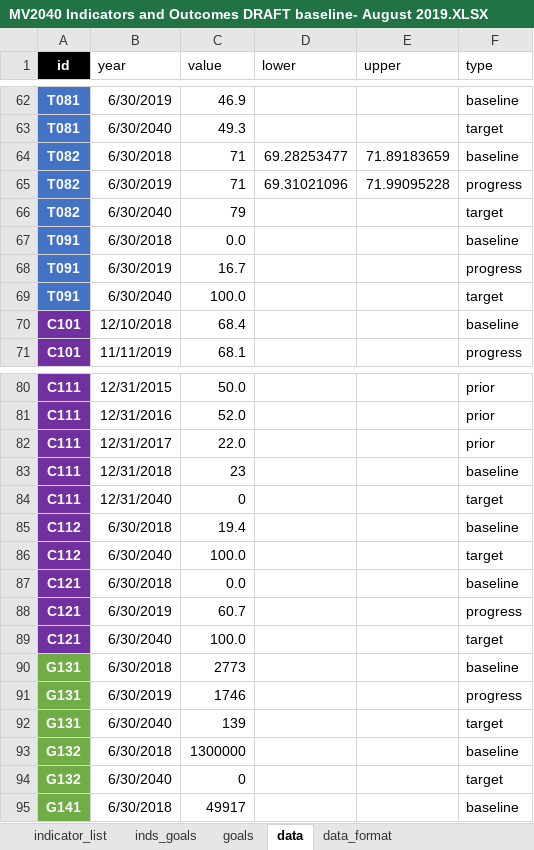
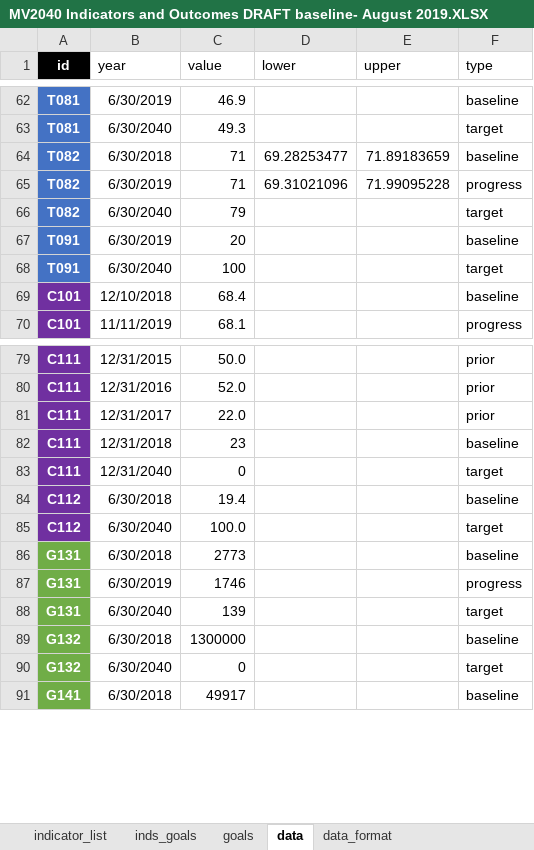
Before and after one commit to williamlai2/mv2040_outcomes_framework, an Excel workbook: MV2040 Indicators and Outcomes DRAFT baseline- August 2019.XLSX, sheet data, drawn as a sheet; only a part is shown, gaps mark what is left out; values as stored, in another font and other column widths than the file's, no borders; removed rows and columns are numbered as before the commit, all else as after; the diff names each change by its address in the sheet, - before the commit and + after, or states it on an @@ line.

```diff
--- a/MV2040 Indicators and Outcomes DRAFT baseline- August 2019.XLSX (sheet data)
+++ b/MV2040 Indicators and Outcomes DRAFT baseline- August 2019.XLSX (sheet data)
-B67 (year): 6/30/2018
+B67 (year): 6/30/2019
-C67 (value): 0.0
+C67 (value): 20
-row 68: T091 | 6/30/2019 | 16.7 |  |  | progress
-C68 (value): 100.0
+C68 (value): 100
-row 87: C121 | 6/30/2018 | 0.0 |  |  | baseline
-row 88: C121 | 6/30/2019 | 60.7 |  |  | progress
-row 89: C121 | 6/30/2040 | 100.0 |  |  | target
```
Also changed, not shown: sheet indicator_list, sheet inds_goals, sheet data_format, 1 other file.
